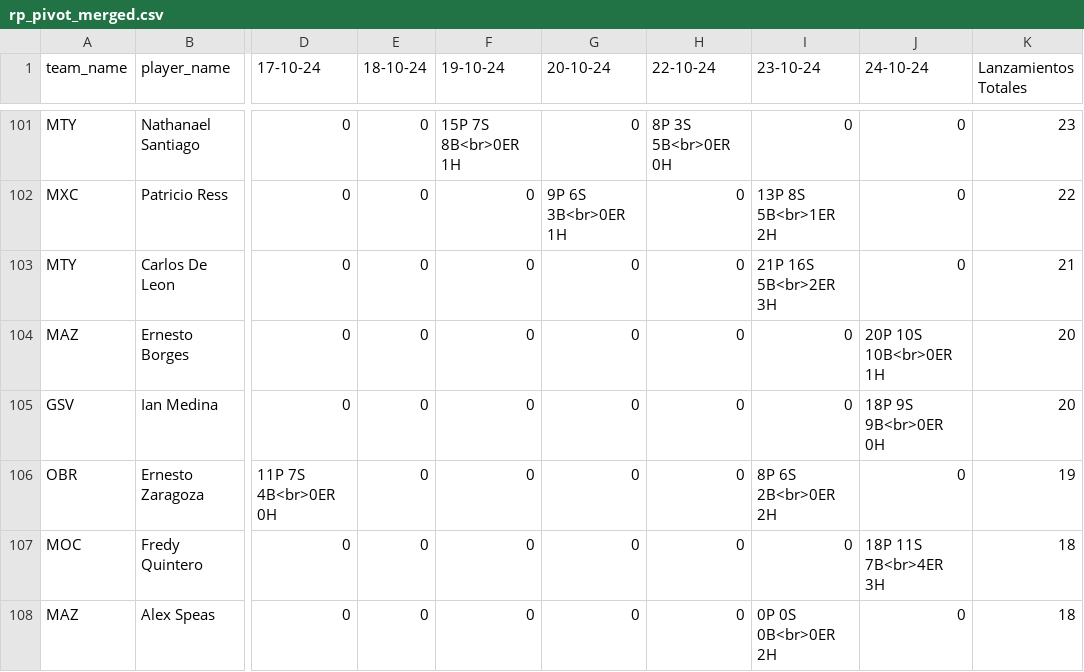
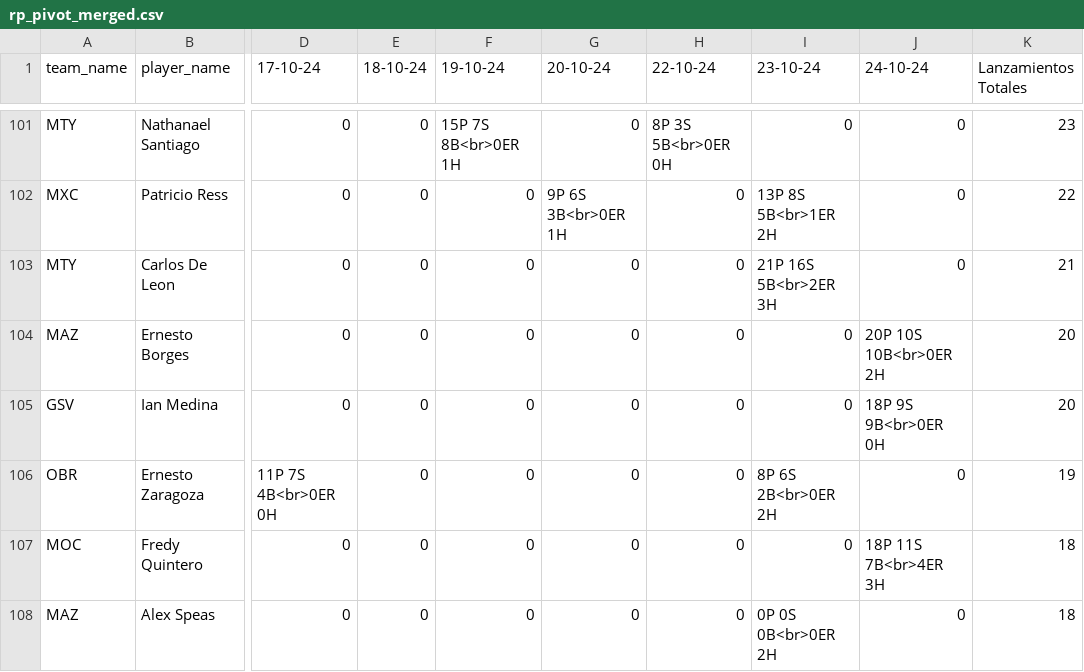
Before and after one commit to franciscojuarezn/bullpen_usage, a CSV file: rp_pivot_merged.csv, drawn as a sheet; only a part is shown, gaps mark what is left out; the diff names each change by its address in the sheet, - before the commit and + after, or states it on an @@ line.

Commit message:
updated files

```diff
--- a/rp_pivot_merged.csv
+++ b/rp_pivot_merged.csv
-J104 (24-10-24): 20P 10S 10B<br>0ER 1H
+J104 (24-10-24): 20P 10S 10B<br>0ER 2H
```
